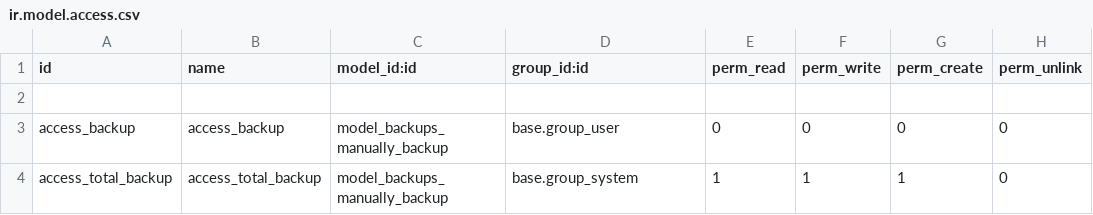
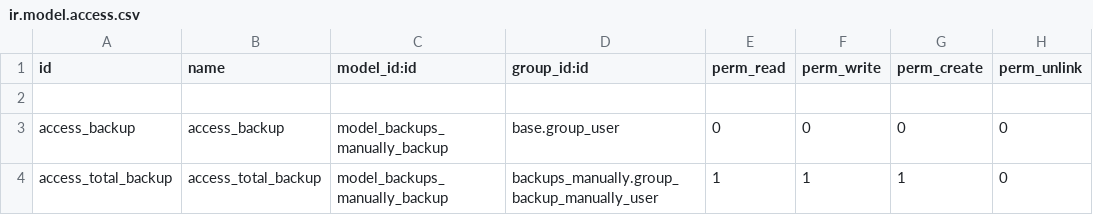
Before and after one commit to SDIsl/sdi_server-tools, a CSV file: backups_manually/security/ir.model.access.csv, drawn as a sheet.

Commit message:
[ADD] user group

```diff
--- a/backups_manually/security/ir.model.access.csv
+++ b/backups_manually/security/ir.model.access.csv
@@ -3,2 +3,2 @@ id,name,model_id:id,group_id:id,perm_read,perm_write,perm_create,perm_unlink
 access_backup,access_backup,model_backups_manually_backup,base.group_user,0,0,0,0
-access_total_backup,access_total_backup,model_backups_manually_backup,base.group_system,1,1,1,0
+access_total_backup,access_total_backup,model_backups_manually_backup,backups_manually.group_backup_manually_user,1,1,1,0
```
Also changed, not shown: 3 other files.
